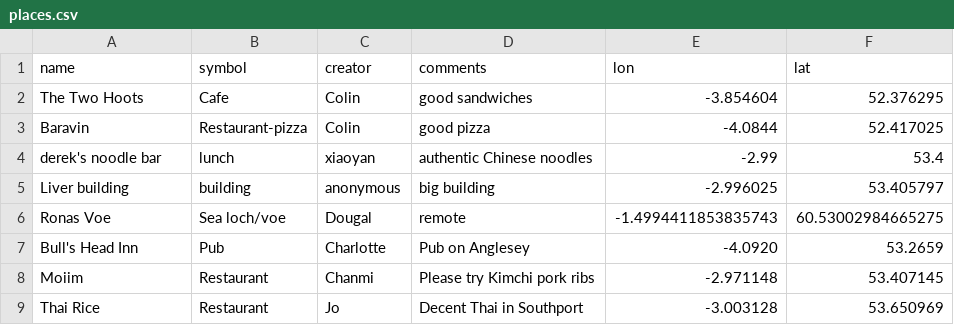
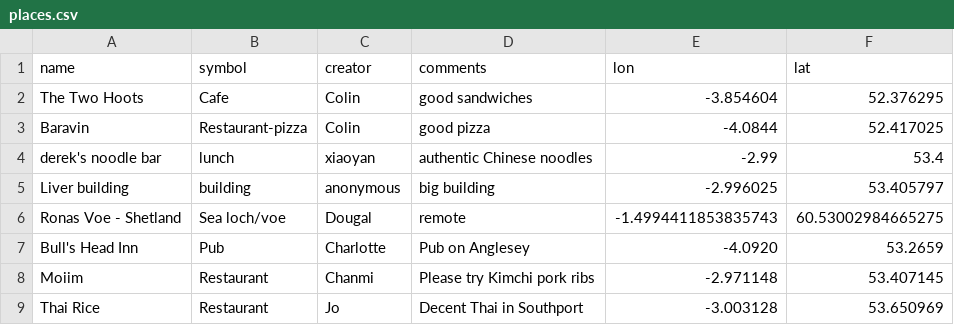
Before and after one commit to NOC-OI/favourite-places, a CSV file: places.csv, drawn as a sheet.

Commit message:
Adding more detailed location info

```diff
--- a/places.csv
+++ b/places.csv
@@ -5,3 +5,3 @@ derek's noodle bar, lunch, xiaoyan, authentic Chinese noodles, -2.99, 53.4
 Liver building, building, anonymous, big building, -2.996025, 53.405797
-Ronas Voe, Sea loch/voe, Dougal, remote, -1.4994411853835743,60.53002984665275
+Ronas Voe - Shetland, Sea loch/voe, Dougal, remote, -1.4994411853835743,60.53002984665275
 Bull's Head Inn, Pub, Charlotte, Pub on Anglesey, -4.0920, 53.2659
```
